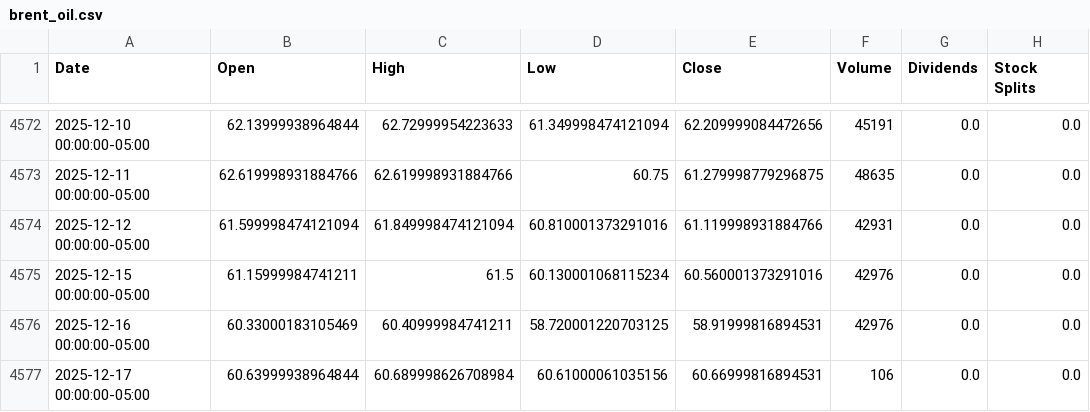
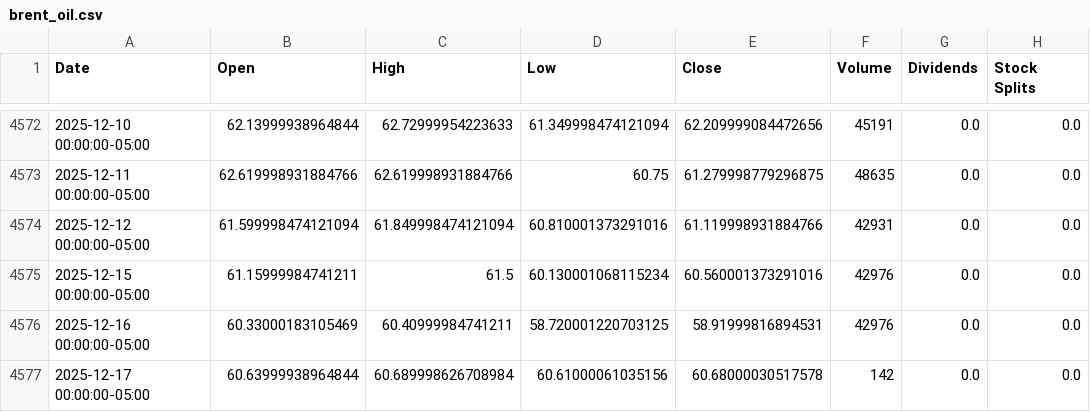
Before and after one commit to trjuj/MVP---Engenharia-de-Dados, a CSV file: Bronze_data/brent_oil.csv, drawn as a sheet; only a part is shown, gaps mark what is left out.

```diff
--- a/Bronze_data/brent_oil.csv
+++ b/Bronze_data/brent_oil.csv
@@ -4576,2 +4576,2 @@ Date,Open,High,Low,Close,Volume,Dividends,Stock Splits
 2025-12-16 00:00:00-05:00,60.33000183105469,60.40999984741211,58.720001220703125,58.91999816894531,42976,0.0,0.0
-2025-12-17 00:00:00-05:00,60.63999938964844,60.689998626708984,60.61000061035156,60.66999816894531,106,0.0,0.0
+2025-12-17 00:00:00-05:00,60.63999938964844,60.689998626708984,60.61000061035156,60.68000030517578,142,0.0,0.0
```
Also changed, not shown: 1 other file.
